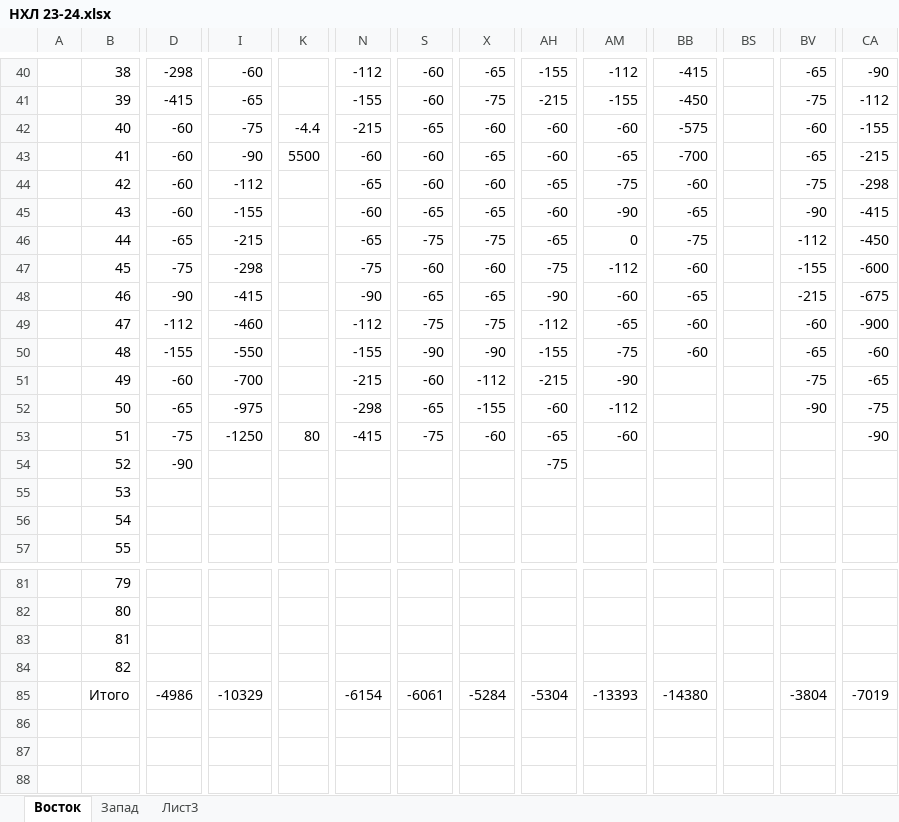
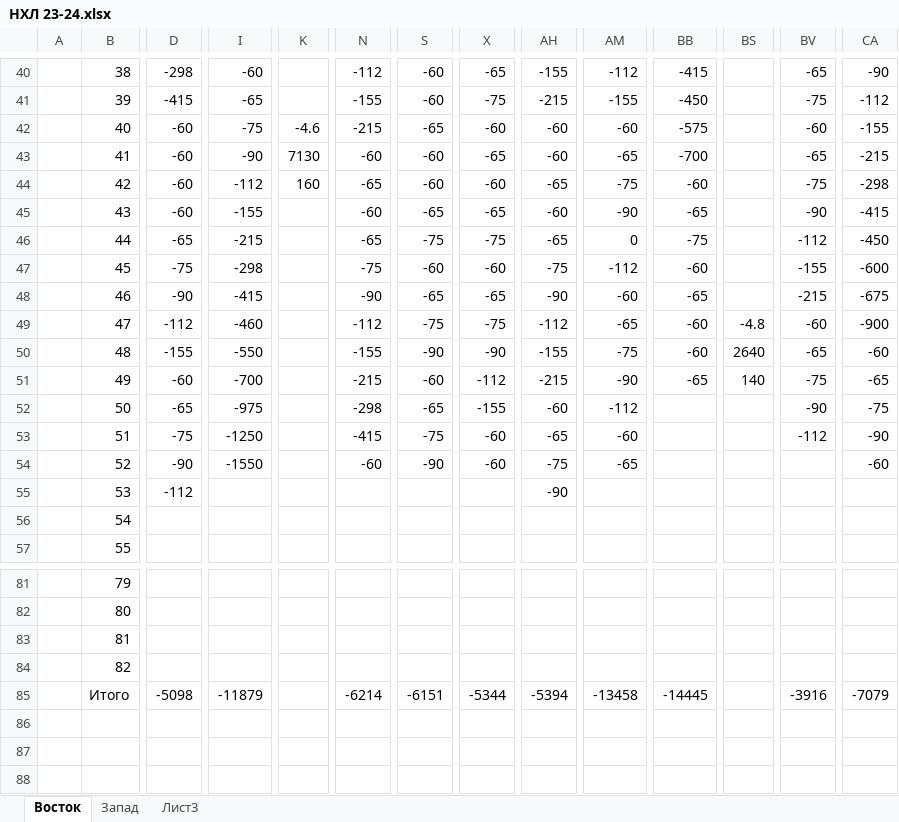
Before and after one commit to EugenySobyanin/Repository_1, an Excel workbook: Ставки/НХЛ 23-24.xlsx, sheet Восток, drawn as a sheet; only a part is shown, gaps mark what is left out; values as stored, in another font and other column widths than the file's, no cell formats; the diff covers the shown part only; the diff names each change by its address in the sheet, - before the commit and + after, or states it on an @@ line.

Commit message:
Забытые изменения

```diff
--- a/Ставки/НХЛ 23-24.xlsx (sheet Восток)
+++ b/Ставки/НХЛ 23-24.xlsx (sheet Восток)
-K42: -4.4
+K42: -4.6
-K43: 5500
+K43: 7130
-K44: (empty)
+K44: 160
-BS49: (empty)
+BS49: -4.8
-BS50: (empty)
+BS50: 2640
-BB51: (empty)
+BB51: -65
-BS51: (empty)
+BS51: 140
-K53: 80
+K53: (empty)
-BV53: (empty)
+BV53: -112
-I54: (empty)
+I54: -1550
-N54: (empty)
+N54: -60
-S54: (empty)
+S54: -90
-X54: (empty)
+X54: -60
-AM54: (empty)
+AM54: -65
-CA54: (empty)
+CA54: -60
-D55: (empty)
+D55: -112
-AH55: (empty)
+AH55: -90
-D85: -4986
+D85: -5098
-I85: -10329
+I85: -11879
-N85: -6154
+N85: -6214
-S85: -6061
+S85: -6151
-X85: -5284
+X85: -5344
-AH85: -5304
+AH85: -5394
-AM85: -13393
+AM85: -13458
-BB85: -14380
+BB85: -14445
-BV85: -3804
+BV85: -3916
-CA85: -7019
+CA85: -7079
```
Also changed, not shown: 8 edited cells elsewhere in this sheet, sheet Запад, cell formats.
